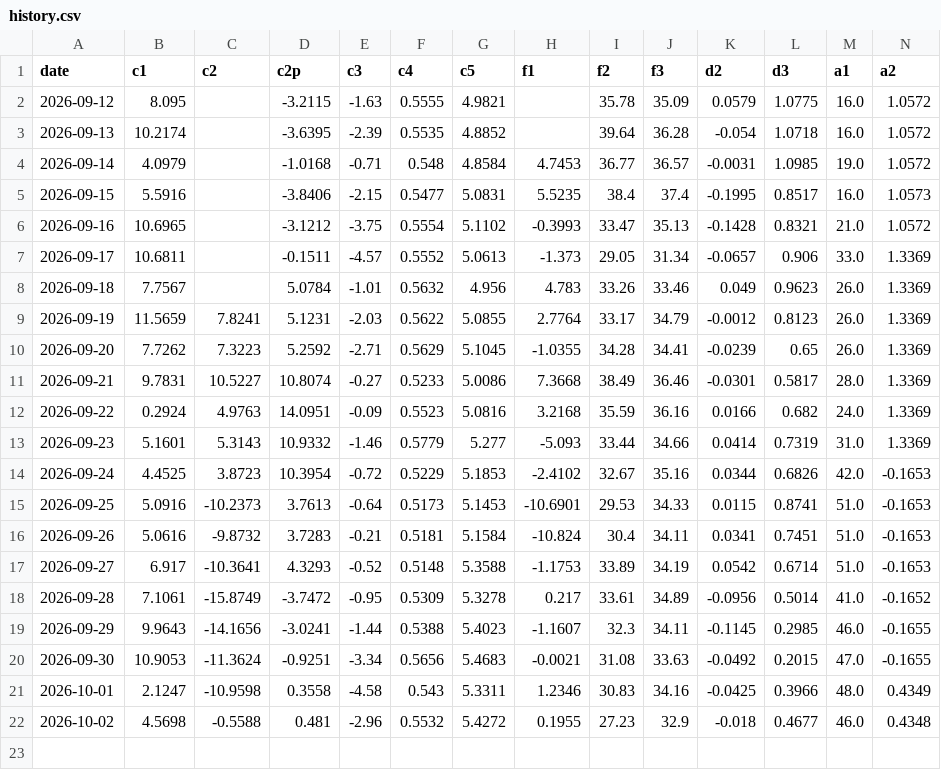
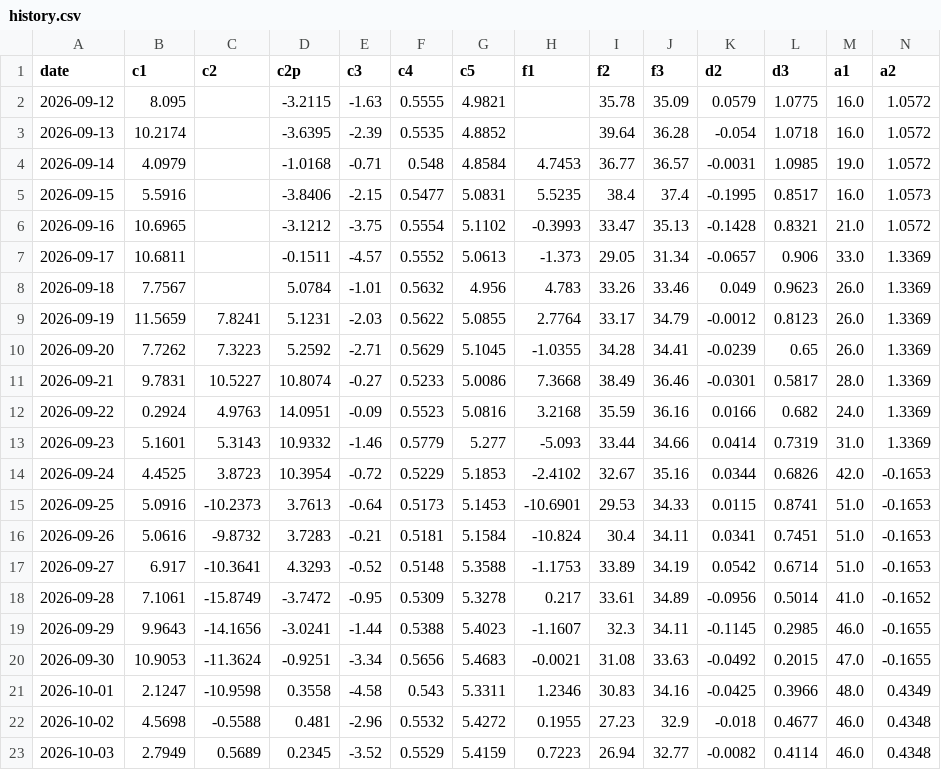
Before and after one commit to kostasg9786-cmyk/pinakas-btc, a CSV file: history.csv, drawn as a sheet; only a part is shown; rows hold the shown columns only; the diff names each change by its address in the sheet, - before the commit and + after, or states it on an @@ line.

```diff
--- a/history.csv
+++ b/history.csv
+row 23: 2026-10-03 | 2.7949 | 0.5689 | 0.2345 | -3.52 | 0.5529 | 5.4159 | 0.7223 | 26.94 | 32.77 | -0.0082 | 0.4114 | 46.0 | 0.4348
```
Also changed, not shown: 2 other files.
